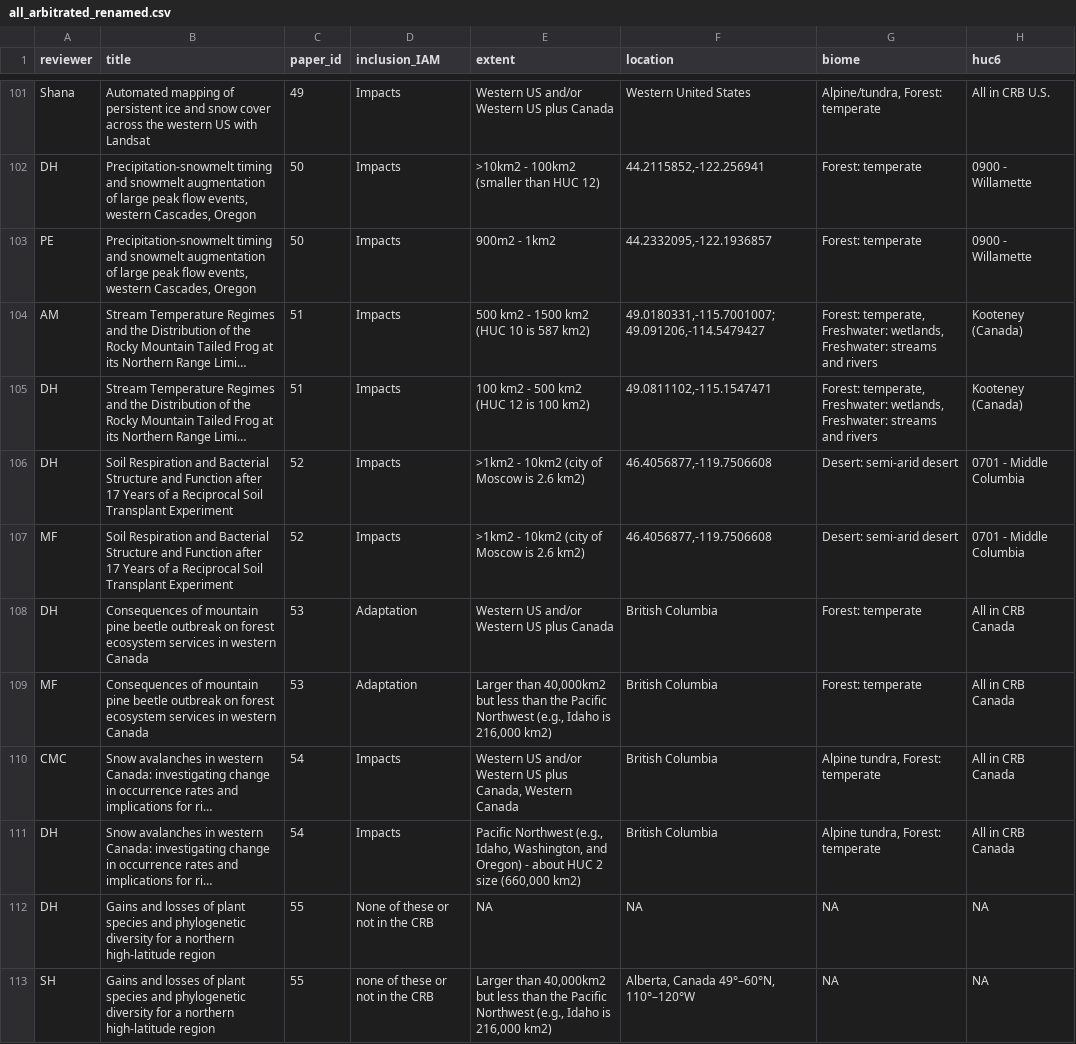
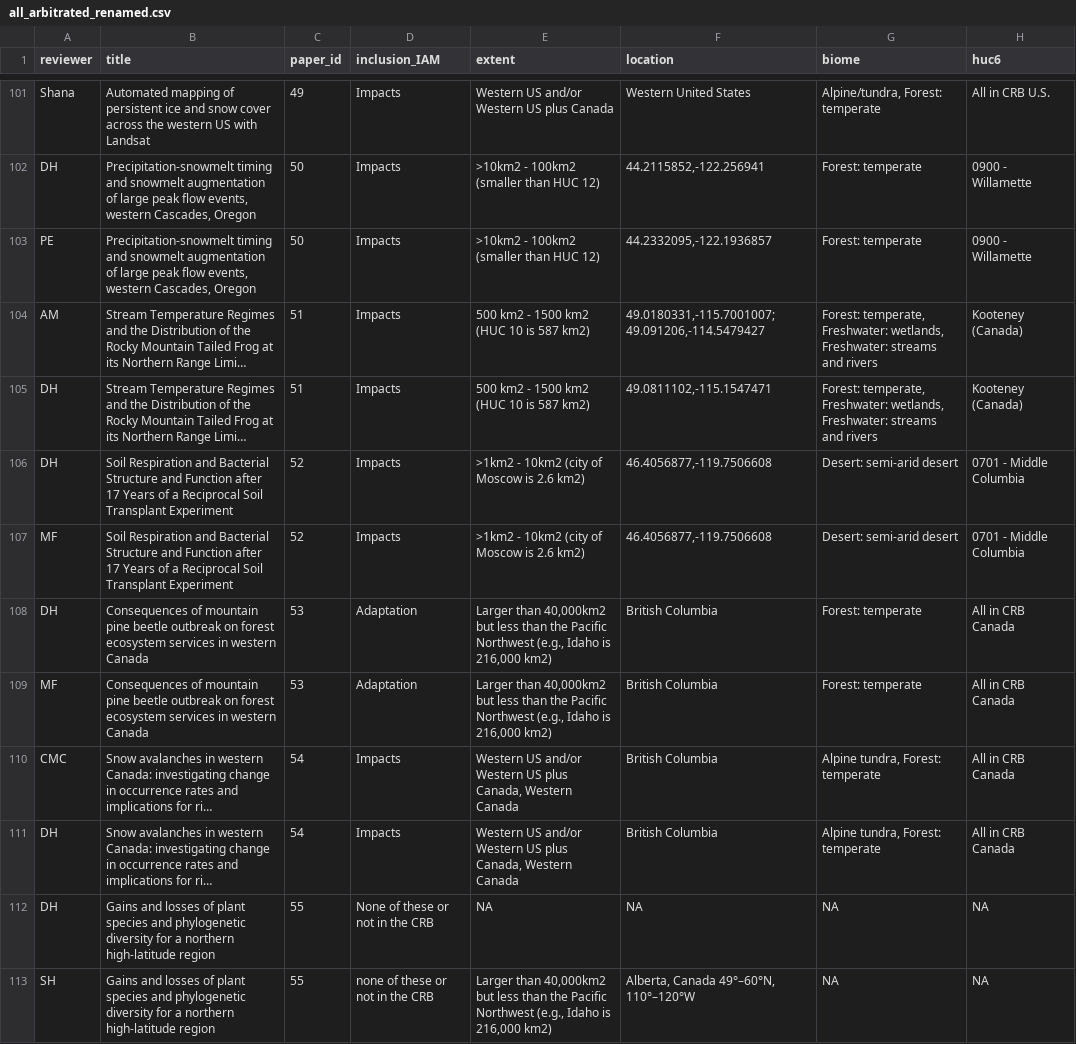
Before and after one commit to adrienne-marshall/mountain_climate, a CSV file: results/tabular/all_arbitrated_renamed.csv, drawn as a sheet; only a part is shown, gaps mark what is left out; long unchanged cells end in …; the diff covers the shown part only; the diff names each change by its address in the sheet, - before the commit and + after, or states it on an @@ line.

```diff
--- a/results/tabular/all_arbitrated_renamed.csv
+++ b/results/tabular/all_arbitrated_renamed.csv
-E103 (extent): 900m2 - 1km2
+E103 (extent): >10km2 - 100km2 (smaller than HUC 12)
-E105 (extent): 100 km2 - 500 km2 (HUC 12 is 100 km2)
+E105 (extent): 500 km2 - 1500 km2 (HUC 10 is 587 km2)
-E108 (extent): Western US and/or Western US plus Canada
+E108 (extent): Larger than 40,000km2 but less than the Pacific Northwest (e.g., Idaho is 216,000 km2)
-E111 (extent): Pacific Northwest (e.g., Idaho, Washington, and Oregon) - about HUC 2 size (660,000 km2)
+E111 (extent): Western US and/or Western US plus Canada, Western Canada
```
Also changed, not shown: 39 edited cells elsewhere in this file, results/tabular/all_dat_cleaned.csv, results/tabular/round1_arbitrated.csv, 12 other files.
